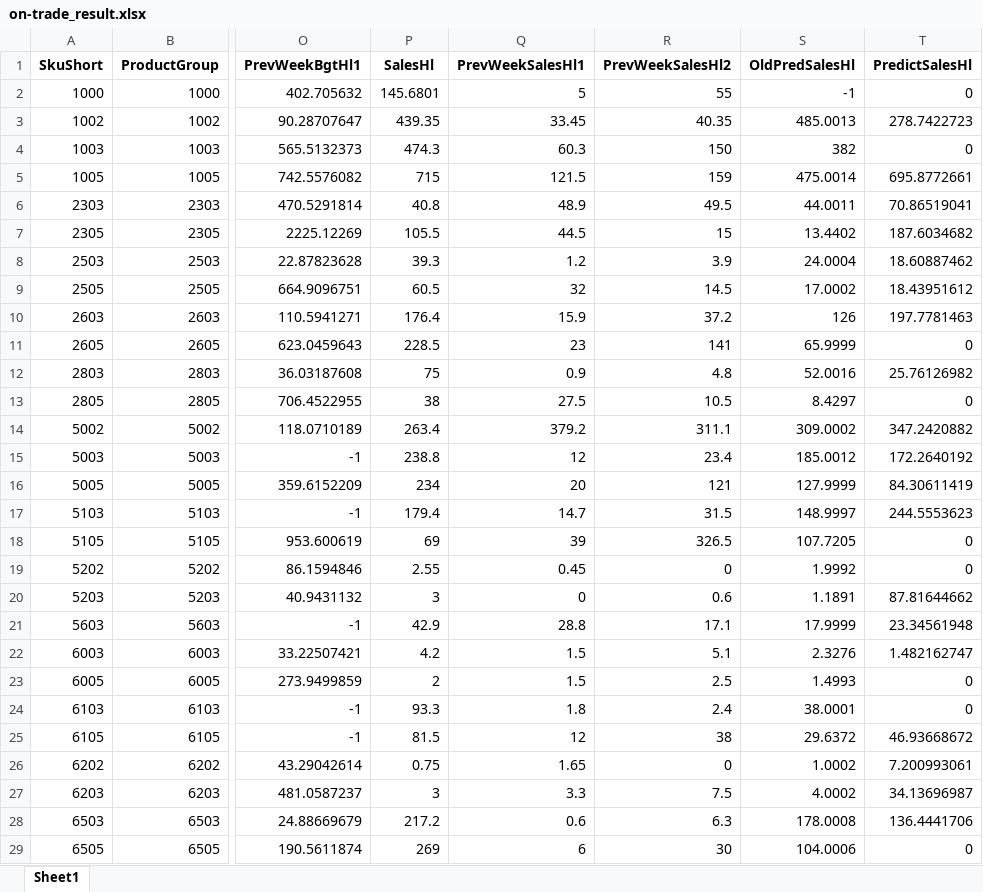
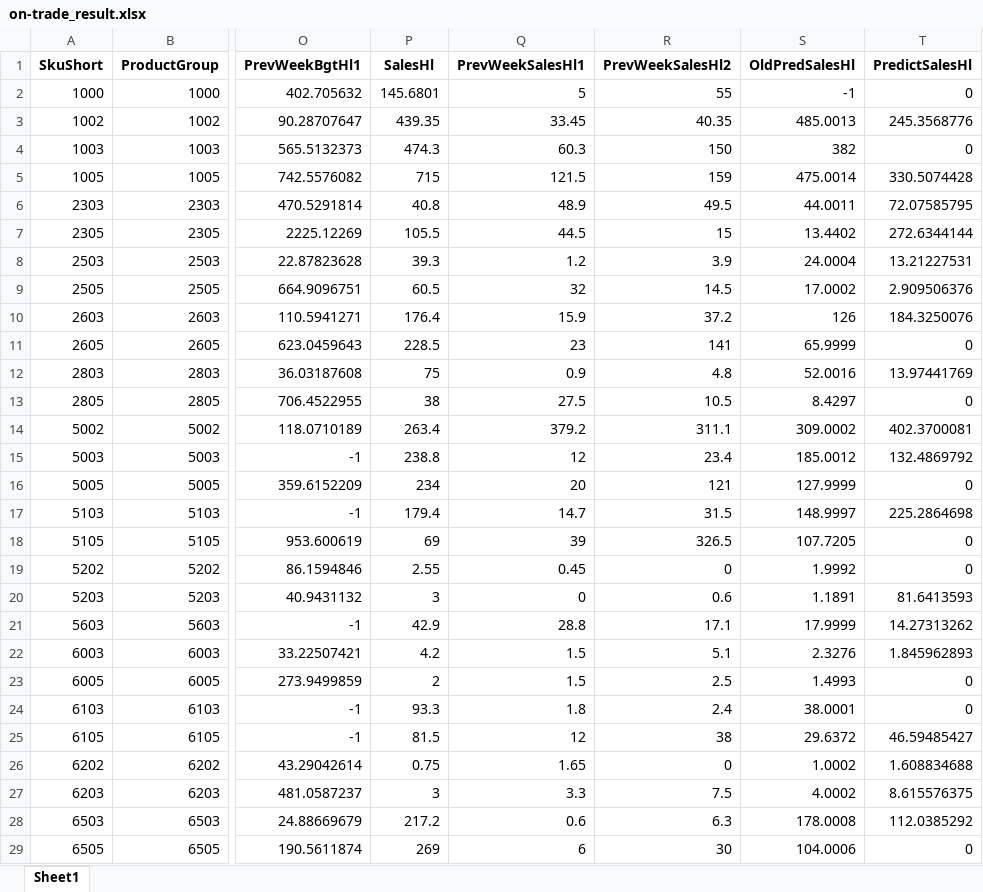
Before and after one commit to kohlicekjan/forecasting-beer-sales-ml, an Excel workbook: results/on-trade_result.xlsx, sheet Sheet1, drawn as a sheet; only a part is shown, gaps mark what is left out; values as stored, in another font and other column widths than the file's, no borders; the diff covers the shown part only; the diff names each change by its address in the sheet, - before the commit and + after, or states it on an @@ line.

```diff
--- a/results/on-trade_result.xlsx (sheet Sheet1)
+++ b/results/on-trade_result.xlsx (sheet Sheet1)
-T3 (PredictSalesHl): 278.7422723
+T3 (PredictSalesHl): 245.3568776
-T5 (PredictSalesHl): 695.8772661
+T5 (PredictSalesHl): 330.5074428
-T6 (PredictSalesHl): 70.86519041
+T6 (PredictSalesHl): 72.07585795
-T7 (PredictSalesHl): 187.6034682
+T7 (PredictSalesHl): 272.6344144
-T8 (PredictSalesHl): 18.60887462
+T8 (PredictSalesHl): 13.21227531
-T9 (PredictSalesHl): 18.43951612
+T9 (PredictSalesHl): 2.909506376
-T10 (PredictSalesHl): 197.7781463
+T10 (PredictSalesHl): 184.3250076
-T12 (PredictSalesHl): 25.76126982
+T12 (PredictSalesHl): 13.97441769
-T14 (PredictSalesHl): 347.2420882
+T14 (PredictSalesHl): 402.3700081
-T15 (PredictSalesHl): 172.2640192
+T15 (PredictSalesHl): 132.4869792
-T16 (PredictSalesHl): 84.30611419
+T16 (PredictSalesHl): 0
-T17 (PredictSalesHl): 244.5553623
+T17 (PredictSalesHl): 225.2864698
-T20 (PredictSalesHl): 87.81644662
+T20 (PredictSalesHl): 81.6413593
-T21 (PredictSalesHl): 23.34561948
+T21 (PredictSalesHl): 14.27313262
-T22 (PredictSalesHl): 1.482162747
+T22 (PredictSalesHl): 1.845962893
-T25 (PredictSalesHl): 46.93668672
+T25 (PredictSalesHl): 46.59485427
-T26 (PredictSalesHl): 7.200993061
+T26 (PredictSalesHl): 1.608834688
-T27 (PredictSalesHl): 34.13696987
+T27 (PredictSalesHl): 8.615576375
-T28 (PredictSalesHl): 136.4441706
+T28 (PredictSalesHl): 112.0385292
```
Also changed, not shown: 582 edited cells elsewhere in this sheet, results/off-trade_result.xlsx, 5 other files.
